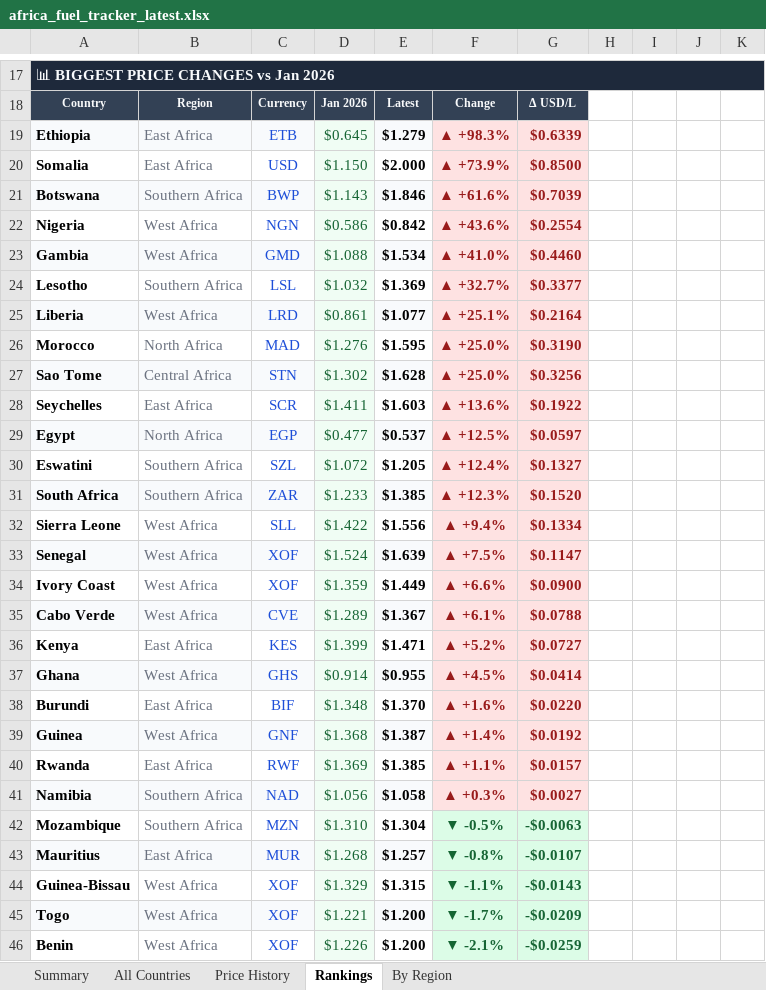
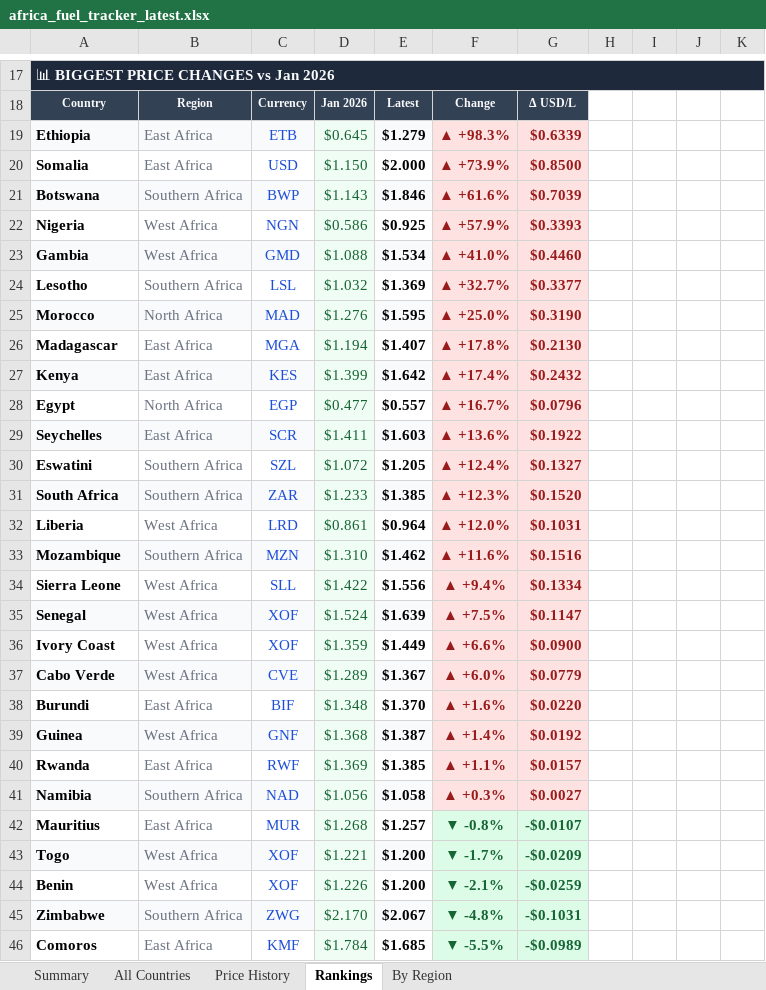
Before and after one commit to Data-Innovation-For-Africa/africa-fuel-tracker, an Excel workbook: africa_fuel_tracker_latest.xlsx, sheet Rankings, drawn as a sheet; only a part is shown, gaps mark what is left out; the shorter side is filled out with more unchanged rows; values as stored, in another font and other column widths than the file's, no borders; removed rows and columns are numbered as before the commit, all else as after; the diff covers the shown part only; the diff names each change by its address in the sheet, - before the commit and + after, or states it on an @@ line.

```diff
--- a/africa_fuel_tracker_latest.xlsx (sheet Rankings)
+++ b/africa_fuel_tracker_latest.xlsx (sheet Rankings)
-E22: $0.842
+E22: $0.925
-F22: ▲ +43.6%
+F22: ▲ +57.9%
-G22: $0.2554
+G22: $0.3393
-row 25: Liberia | West Africa | LRD | $0.861 | $1.077 | ▲ +25.1% | $0.2164
-A25:C25 fill: none
+A25:C25 fill: #F8FAFC
-E25 fill: none
+E25 fill: #F8FAFC
-row 27: Sao Tome | Central Africa | STN | $1.302 | $1.628 | ▲ +25.0% | $0.3256
+row 26: Madagascar | East Africa | MGA | $1.194 | $1.407 | ▲ +17.8% | $0.2130
+row 27: Kenya | East Africa | KES | $1.399 | $1.642 | ▲ +17.4% | $0.2432
+row 28: Egypt | North Africa | EGP | $0.477 | $0.557 | ▲ +16.7% | $0.0796
-A29:C29 fill: none
+A29:C29 fill: #F8FAFC
-E29 fill: none
+E29 fill: #F8FAFC
-row 29: Egypt | North Africa | EGP | $0.477 | $0.537 | ▲ +12.5% | $0.0597
+row 32: Liberia | West Africa | LRD | $0.861 | $0.964 | ▲ +12.0% | $0.1031
+row 33: Mozambique | Southern Africa | MZN | $1.310 | $1.462 | ▲ +11.6% | $0.1516
-F37: ▲ +6.1%
+F37: ▲ +6.0%
-G37: $0.0788
+G37: $0.0779
-row 36: Kenya | East Africa | KES | $1.399 | $1.471 | ▲ +5.2% | $0.0727
-row 37: Ghana | West Africa | GHS | $0.914 | $0.955 | ▲ +4.5% | $0.0414
-row 42: Mozambique | Southern Africa | MZN | $1.310 | $1.304 | ▼ -0.5% | -$0.0063
-A42:C42 fill: #F8FAFC
+A42:C42 fill: none
-E42 fill: #F8FAFC
+E42 fill: none
-row 44: Guinea-Bissau | West Africa | XOF | $1.329 | $1.315 | ▼ -1.1% | -$0.0143
```
Also changed, not shown: 4 added rows, 3 removed rows, 8 edited cells and cell formats elsewhere in this sheet, sheet By Region, sheet Price History, sheet All Countries, sheet Summary, 3 other files.
